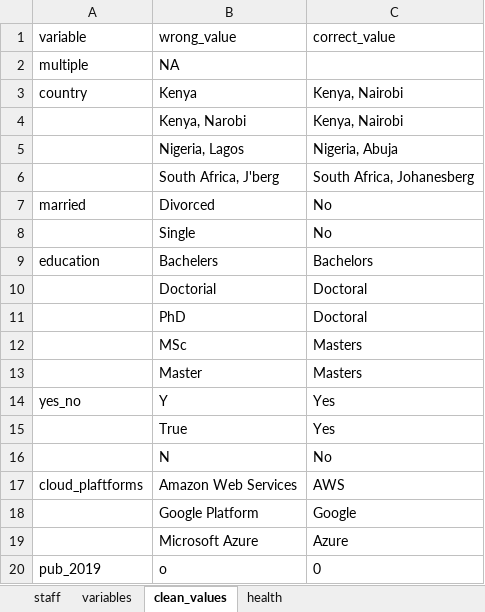
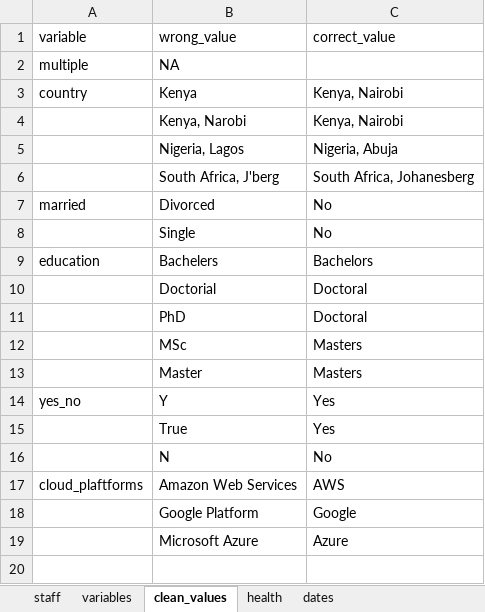
Before and after one commit to Mathematics2010/maths, an Excel workbook: data.xlsx, sheet clean_values, drawn as a sheet; values as stored, in another font and other column widths than the file's, no borders; the diff names each change by its address in the sheet, - before the commit and + after, or states it on an @@ line.

```diff
--- a/data.xlsx (sheet clean_values)
+++ b/data.xlsx (sheet clean_values)
+sheet tab: dates
-row 20: pub_2019 | o | 0
```
